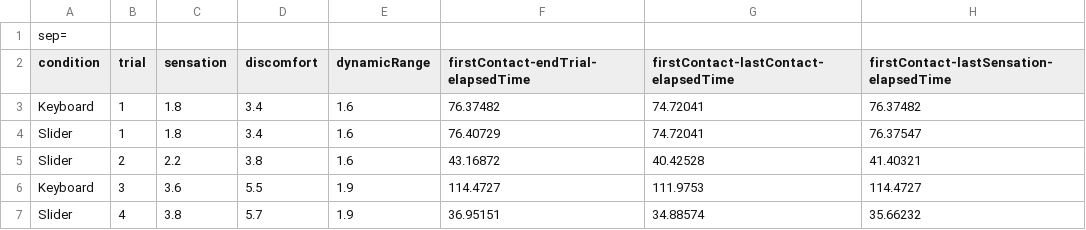
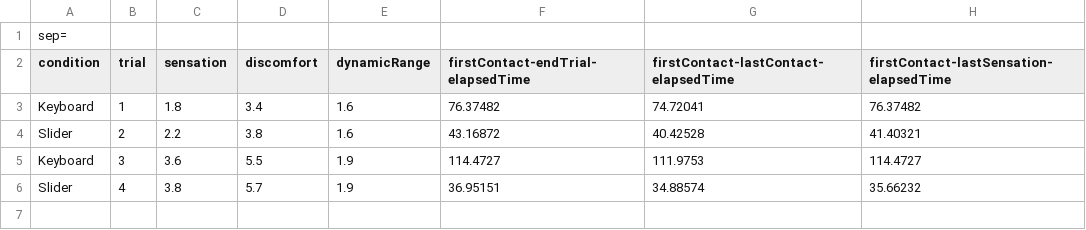
Before and after one commit to svizcay/RNotebook_CalibrationXP, a CSV file: results/3_CalibrationMainTableTrials.csv, drawn as a sheet.

```diff
--- a/results/3_CalibrationMainTableTrials.csv
+++ b/results/3_CalibrationMainTableTrials.csv
@@ -3,3 +3,2 @@ condition;trial;sensation;discomfort;dynamicRange;firstContact-endTrial-elapsedT
 Keyboard;1;1.8;3.4;1.6;76.37482;74.72041;76.37482
-Slider;1;1.8;3.4;1.6;76.40729;74.72041;76.37547
 Slider;2;2.2;3.8;1.6;43.16872;40.42528;41.40321
```
Also changed, not shown: results/0_PostQuestionnaire.csv, results/10_CalibrationMainTableTrials.csv, 8 other files.
